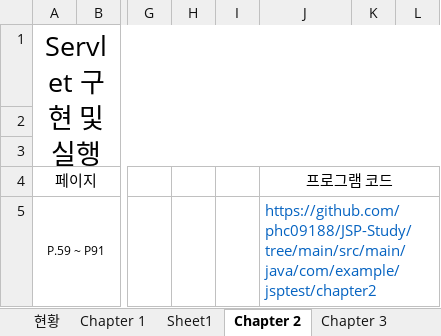
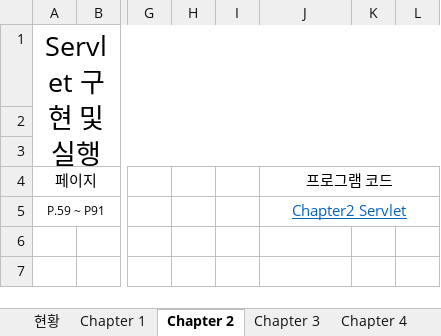
Before and after one commit to phc09188/JSP-Study, an Excel workbook: JSP-SERVLET.xlsx, sheet Chapter 2, drawn as a sheet; only a part is shown, gaps mark what is left out; values as stored, in another font and other column widths than the file's, no borders; the diff names each change by its address in the sheet, - before the commit and + after, or states it on an @@ line.

```diff
--- a/JSP-SERVLET.xlsx (sheet Chapter 2)
+++ b/JSP-SERVLET.xlsx (sheet Chapter 2)
-sheet tab: Sheet1
-J5 (프로그램 코드): https://github.com/phc09188/JSP-Study/tree/main/src/main/java/com/example/jsptest/chapter2
+J5 (프로그램 코드): Chapter2 Servlet
@@ J5 underline: off → on, alignment: left → center @@
```
Also changed, not shown: sheet 현황, sheet Chapter 3, sheet Chapter 6, sheet Chapter 11, sheet Chapter 8, sheet Chapter 7, 4 more sheets, other sheet tabs, 6 other files.
